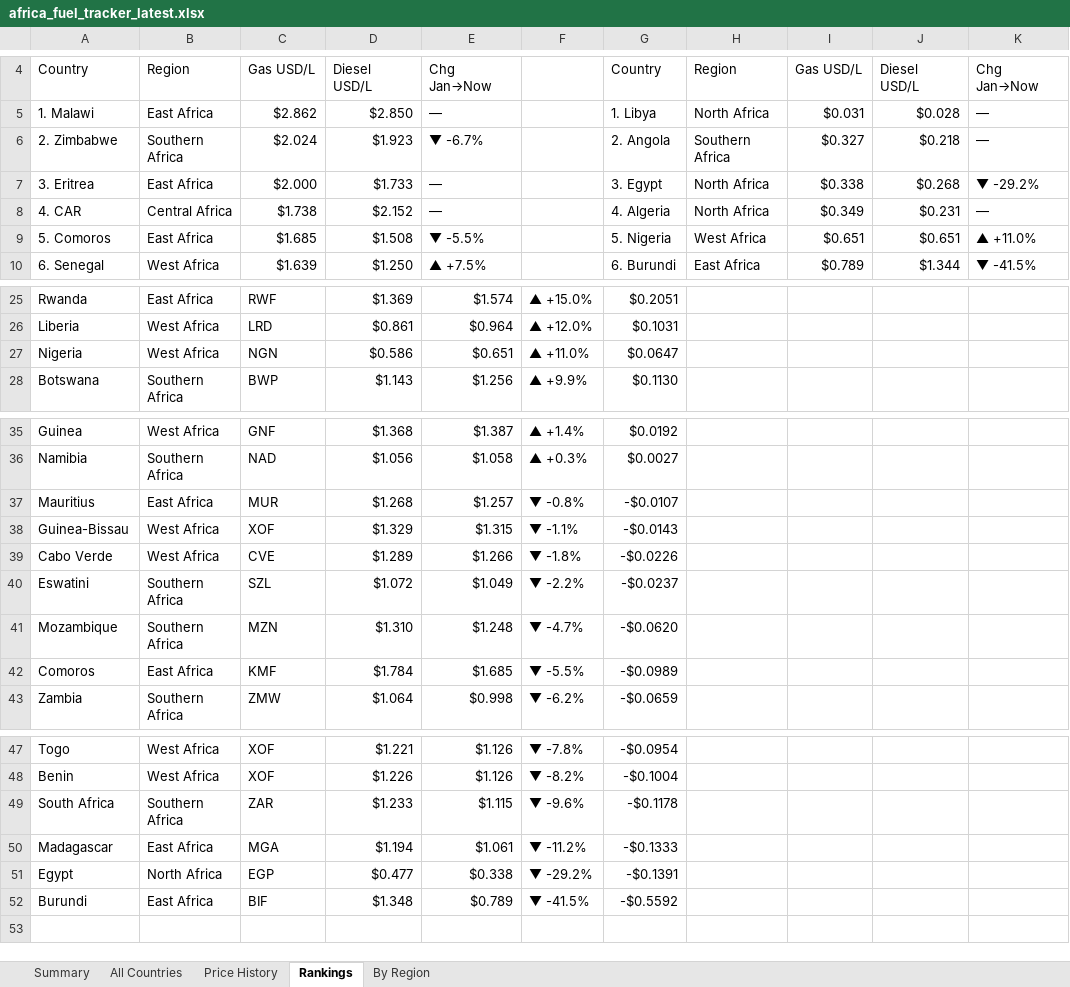
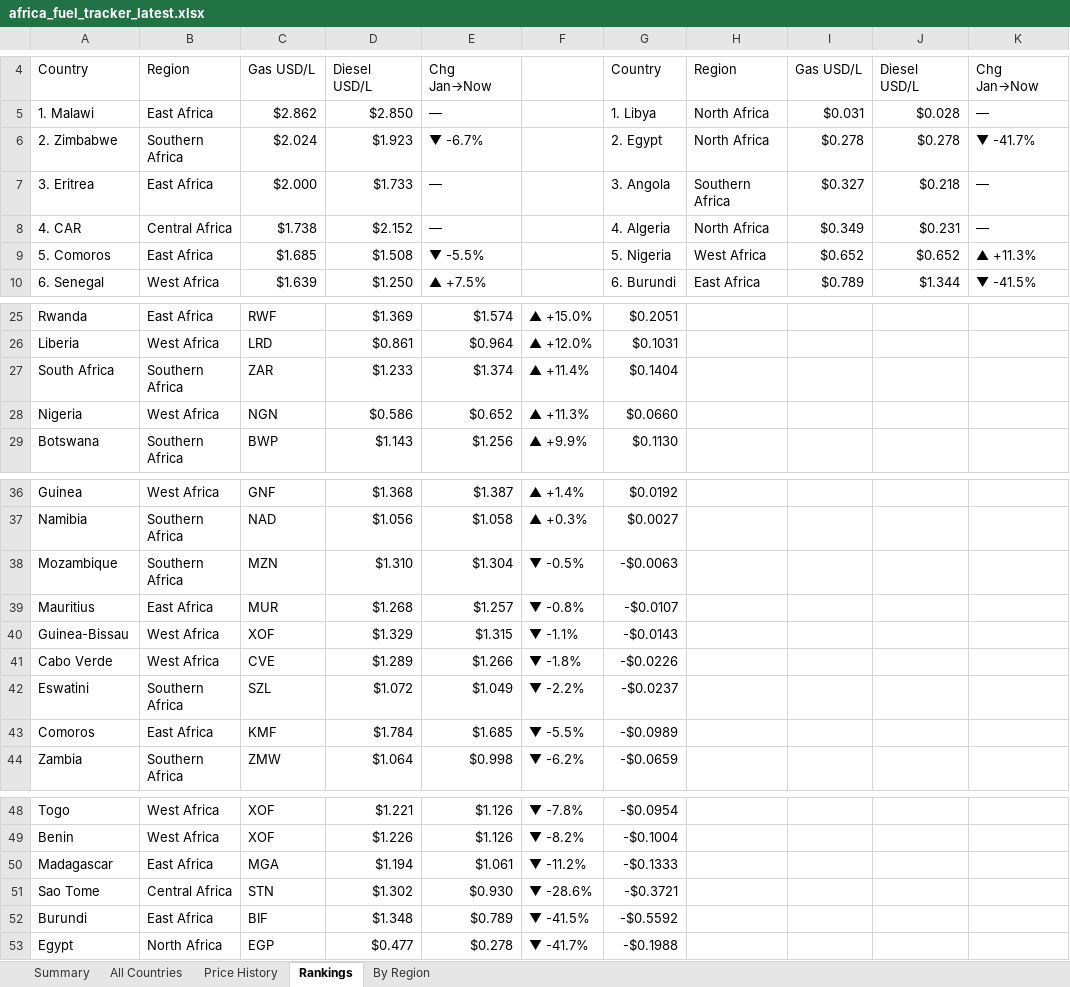
Before and after one commit to Data-Innovation-For-Africa/africa-fuel-tracker, an Excel workbook: africa_fuel_tracker_latest.xlsx, sheet Rankings, drawn as a sheet; only a part is shown, gaps mark what is left out; values as stored, in another font and other column widths than the file's, no cell formats; removed rows and columns are numbered as before the commit, all else as after; the diff names each change by its address in the sheet, - before the commit and + after, or states it on an @@ line.

```diff
--- a/africa_fuel_tracker_latest.xlsx (sheet Rankings)
+++ b/africa_fuel_tracker_latest.xlsx (sheet Rankings)
-G6: 2. Angola
+G6: 2. Egypt
-H6: Southern Africa
+H6: North Africa
-I6: $0.327
+I6: $0.278
-J6: $0.218
+J6: $0.278
-K6: —
+K6: ▼ -41.7%
-G7: 3. Egypt
+G7: 3. Angola
-H7: North Africa
+H7: Southern Africa
-I7: $0.338
+I7: $0.327
-J7: $0.268
+J7: $0.218
-K7: ▼ -29.2%
+K7: —
-I9: $0.651
+I9: $0.652
-J9: $0.651
+J9: $0.652
-K9: ▲ +11.0%
+K9: ▲ +11.3%
+row 27: South Africa | Southern Africa | ZAR | $1.233 | $1.374 | ▲ +11.4% | $0.1404
-E28: $0.651
+E28: $0.652
-F28: ▲ +11.0%
+F28: ▲ +11.3%
-G28: $0.0647
+G28: $0.0660
+row 38: Mozambique | Southern Africa | MZN | $1.310 | $1.304 | ▼ -0.5% | -$0.0063
-row 41: Mozambique | Southern Africa | MZN | $1.310 | $1.248 | ▼ -4.7% | -$0.0620
-row 49: South Africa | Southern Africa | ZAR | $1.233 | $1.115 | ▼ -9.6% | -$0.1178
-row 51: Egypt | North Africa | EGP | $0.477 | $0.338 | ▼ -29.2% | -$0.1391
+row 51: Sao Tome | Central Africa | STN | $1.302 | $0.930 | ▼ -28.6% | -$0.3721
+row 53: Egypt | North Africa | EGP | $0.477 | $0.278 | ▼ -41.7% | -$0.1988
```
Also changed, not shown: sheet Price History, sheet By Region, sheet All Countries, sheet Summary, cell formats, 3 other files.
